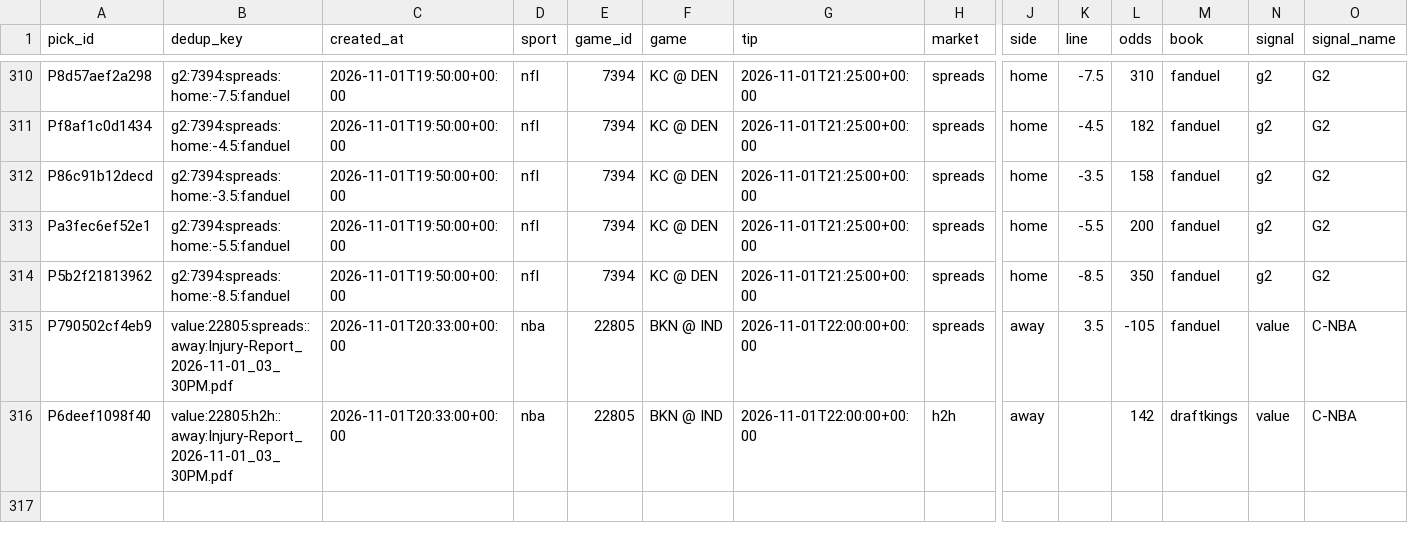
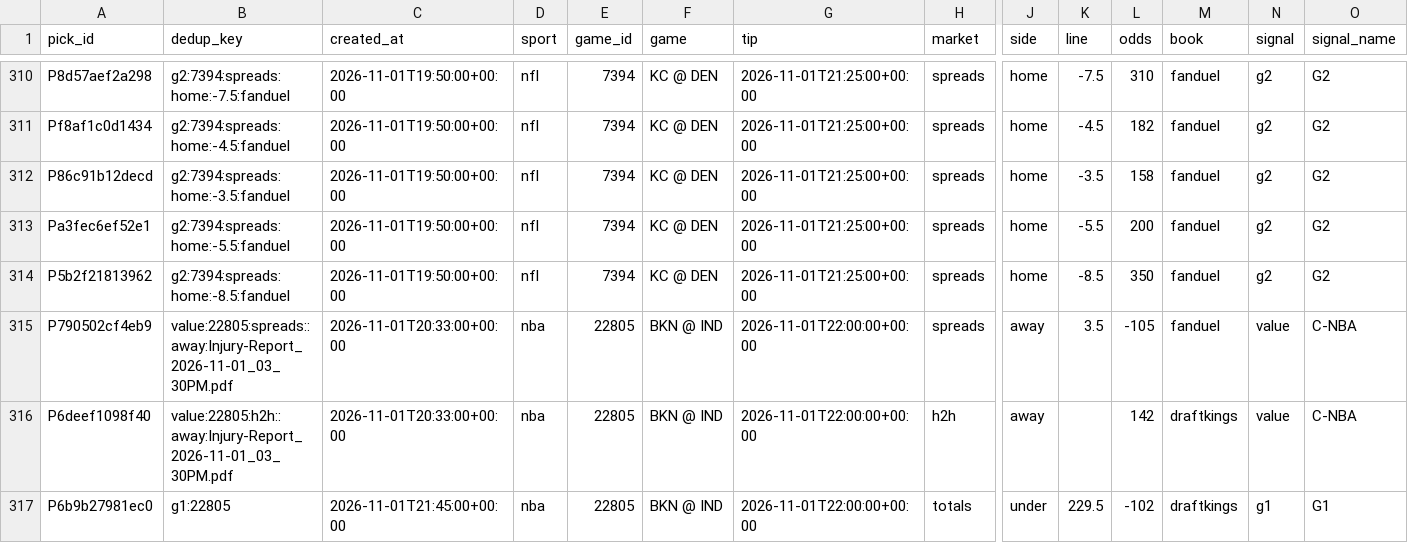
Before and after one commit to PirateKingInc/test-m11, a CSV file: ledger/picks.csv, drawn as a sheet; only a part is shown, gaps mark what is left out; rows hold the shown columns only; the diff names each change by its address in the sheet, - before the commit and + after, or states it on an @@ line.

```diff
--- a/ledger/picks.csv
+++ b/ledger/picks.csv
+row 317: P6b9b27981ec0 | g1:22805 | 2026-11-01T21:45:00+00:00 | nba | 22805 | BKN @ IND | 2026-11-01T22:00:00+00:00 | totals | under | 229.5 | -102 | draftkings | g1 | G1
```
Also changed, not shown: ledger/card.csv, ledger/labels.csv.
